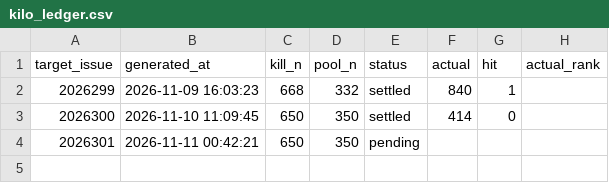
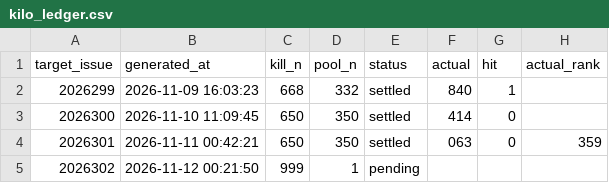
Before and after one commit to suwei8/pinble-actions, a CSV file: experiments/kilo_ledger.csv, drawn as a sheet.

```diff
--- a/experiments/kilo_ledger.csv
+++ b/experiments/kilo_ledger.csv
@@ -3,2 +3,3 @@
 2026300,2026-11-10 11:09:45,650,350,settled,414,0,
-2026301,2026-11-11 00:42:21,650,350,pending,,,
+2026301,2026-11-11 00:42:21,650,350,settled,063,0,359
+2026302,2026-11-12 00:21:50,999,1,pending,,,
```
Also changed, not shown: 2 other files.
